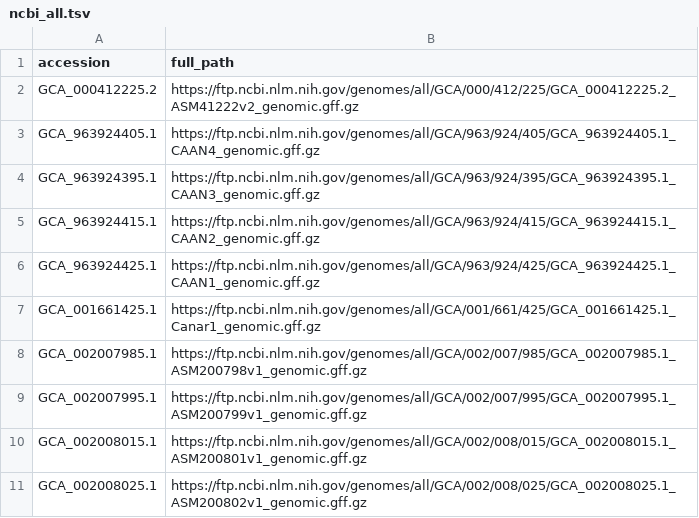
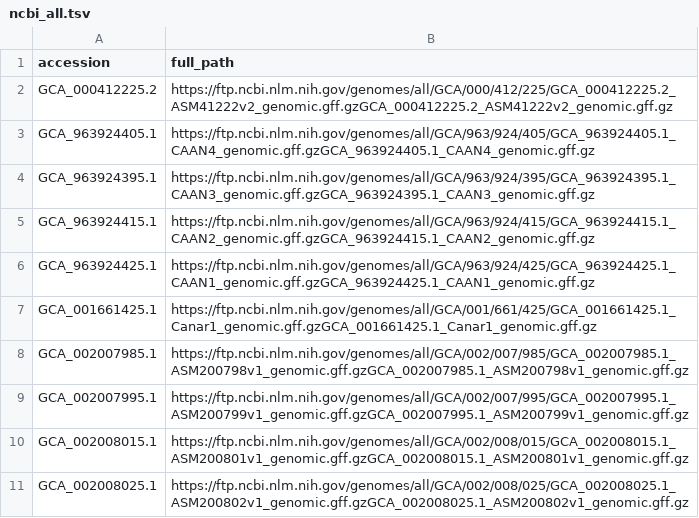
Before and after one commit to guigolab/genome-annotation-tracker, a TSV file: ncbi_all.tsv, drawn as a sheet.

```diff
--- a/ncbi_all.tsv
+++ b/ncbi_all.tsv
@@ -1,11 +1,11 @@
 accession	full_path
-GCA_000412225.2	https://ftp.ncbi.nlm.nih.gov/genomes/all/GCA/000/412/225/GCA_000412225.2_ASM41222v2_genomic.gff.gz
-GCA_963924405.1	https://ftp.ncbi.nlm.nih.gov/genomes/all/GCA/963/924/405/GCA_963924405.1_CAAN4_genomic.gff.gz
-GCA_963924395.1	https://ftp.ncbi.nlm.nih.gov/genomes/all/GCA/963/924/395/GCA_963924395.1_CAAN3_genomic.gff.gz
-GCA_963924415.1	https://ftp.ncbi.nlm.nih.gov/genomes/all/GCA/963/924/415/GCA_963924415.1_CAAN2_genomic.gff.gz
-GCA_963924425.1	https://ftp.ncbi.nlm.nih.gov/genomes/all/GCA/963/924/425/GCA_963924425.1_CAAN1_genomic.gff.gz
-GCA_001661425.1	https://ftp.ncbi.nlm.nih.gov/genomes/all/GCA/001/661/425/GCA_001661425.1_Canar1_genomic.gff.gz
-GCA_002007985.1	https://ftp.ncbi.nlm.nih.gov/genomes/all/GCA/002/007/985/GCA_002007985.1_ASM200798v1_genomic.gff.gz
-GCA_002007995.1	https://ftp.ncbi.nlm.nih.gov/genomes/all/GCA/002/007/995/GCA_002007995.1_ASM200799v1_genomic.gff.gz
-GCA_002008015.1	https://ftp.ncbi.nlm.nih.gov/genomes/all/GCA/002/008/015/GCA_002008015.1_ASM200801v1_genomic.gff.gz
-GCA_002008025.1	https://ftp.ncbi.nlm.nih.gov/genomes/all/GCA/002/008/025/GCA_002008025.1_ASM200802v1_genomic.gff.gz
+GCA_000412225.2	https://ftp.ncbi.nlm.nih.gov/genomes/all/GCA/000/412/225/GCA_000412225.2_ASM41222v2_genomic.gff.gzGCA_000412225.2_ASM41222v2_genomic.gff.gz
+GCA_963924405.1	https://ftp.ncbi.nlm.nih.gov/genomes/all/GCA/963/924/405/GCA_963924405.1_CAAN4_genomic.gff.gzGCA_963924405.1_CAAN4_genomic.gff.gz
+GCA_963924395.1	https://ftp.ncbi.nlm.nih.gov/genomes/all/GCA/963/924/395/GCA_963924395.1_CAAN3_genomic.gff.gzGCA_963924395.1_CAAN3_genomic.gff.gz
+GCA_963924415.1	https://ftp.ncbi.nlm.nih.gov/genomes/all/GCA/963/924/415/GCA_963924415.1_CAAN2_genomic.gff.gzGCA_963924415.1_CAAN2_genomic.gff.gz
+GCA_963924425.1	https://ftp.ncbi.nlm.nih.gov/genomes/all/GCA/963/924/425/GCA_963924425.1_CAAN1_genomic.gff.gzGCA_963924425.1_CAAN1_genomic.gff.gz
+GCA_001661425.1	https://ftp.ncbi.nlm.nih.gov/genomes/all/GCA/001/661/425/GCA_001661425.1_Canar1_genomic.gff.gzGCA_001661425.1_Canar1_genomic.gff.gz
+GCA_002007985.1	https://ftp.ncbi.nlm.nih.gov/genomes/all/GCA/002/007/985/GCA_002007985.1_ASM200798v1_genomic.gff.gzGCA_002007985.1_ASM200798v1_genomic.gff.gz
+GCA_002007995.1	https://ftp.ncbi.nlm.nih.gov/genomes/all/GCA/002/007/995/GCA_002007995.1_ASM200799v1_genomic.gff.gzGCA_002007995.1_ASM200799v1_genomic.gff.gz
+GCA_002008015.1	https://ftp.ncbi.nlm.nih.gov/genomes/all/GCA/002/008/015/GCA_002008015.1_ASM200801v1_genomic.gff.gzGCA_002008015.1_ASM200801v1_genomic.gff.gz
+GCA_002008025.1	https://ftp.ncbi.nlm.nih.gov/genomes/all/GCA/002/008/025/GCA_002008025.1_ASM200802v1_genomic.gff.gzGCA_002008025.1_ASM200802v1_genomic.gff.gz
```
